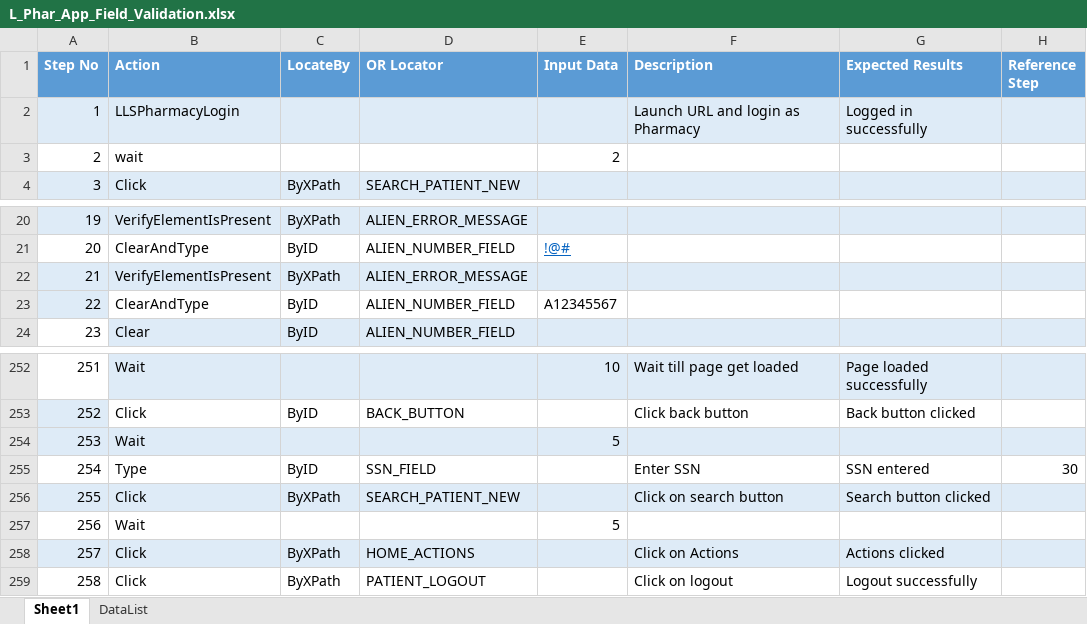
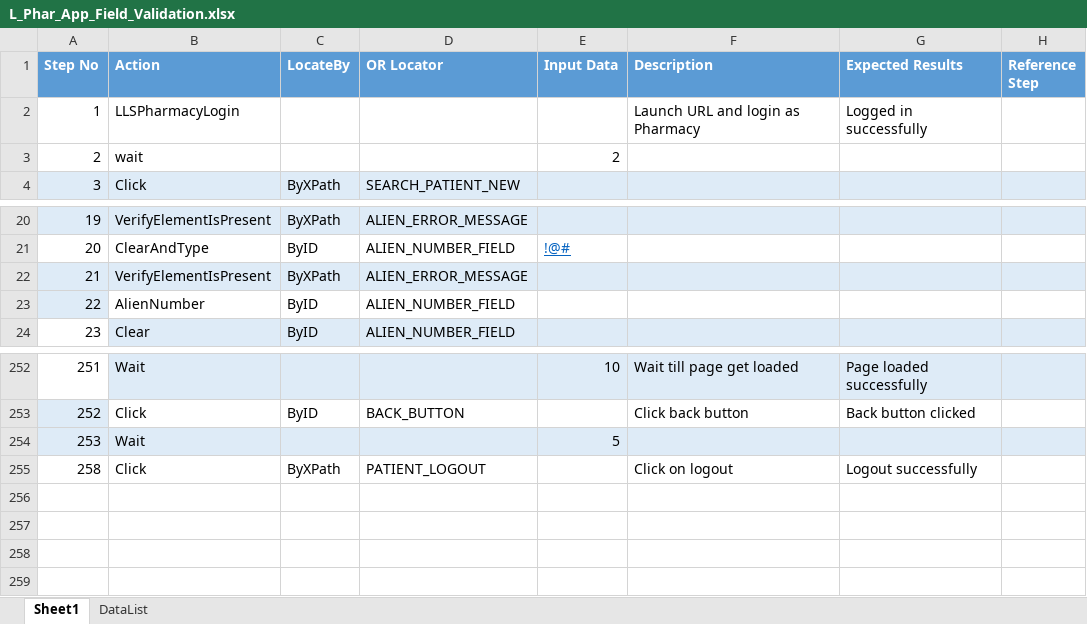
Before and after one commit to sbabupresidency1/fipsar_automation, an Excel workbook: QA/testcases/LLS/Pharmacy/L_Phar_App_Field_Validation.xlsx, sheet Sheet1, drawn as a sheet; only a part is shown, gaps mark what is left out; values as stored, in another font and other column widths than the file's, no borders; the diff names each change by its address in the sheet, - before the commit and + after, or states it on an @@ line.

Commit message:
Updated Field Validation
For Prov and Phar

```diff
--- a/QA/testcases/LLS/Pharmacy/L_Phar_App_Field_Validation.xlsx (sheet Sheet1)
+++ b/QA/testcases/LLS/Pharmacy/L_Phar_App_Field_Validation.xlsx (sheet Sheet1)
-A2:H2 fill: #DEEBF7
+A2:H2 fill: none
-B23 (Action): ClearAndType
+B23 (Action): AlienNumber
-E23 (Input Data): A12345567
+E23 (Input Data): (empty)
-row 255: 254 | Type | ByID | SSN_FIELD |  | Enter SSN | SSN entered | 30
-row 256: 255 | Click | ByXPath | SEARCH_PATIENT_NEW |  | Click on search button | Search button clicked
-row 257: 256 | Wait |  |  | 5
-row 258: 257 | Click | ByXPath | HOME_ACTIONS |  | Click on Actions | Actions clicked
```
Also changed, not shown: QA/testcases/LLS/Provider/L_Prov_App_Field_Validation.xlsx.
